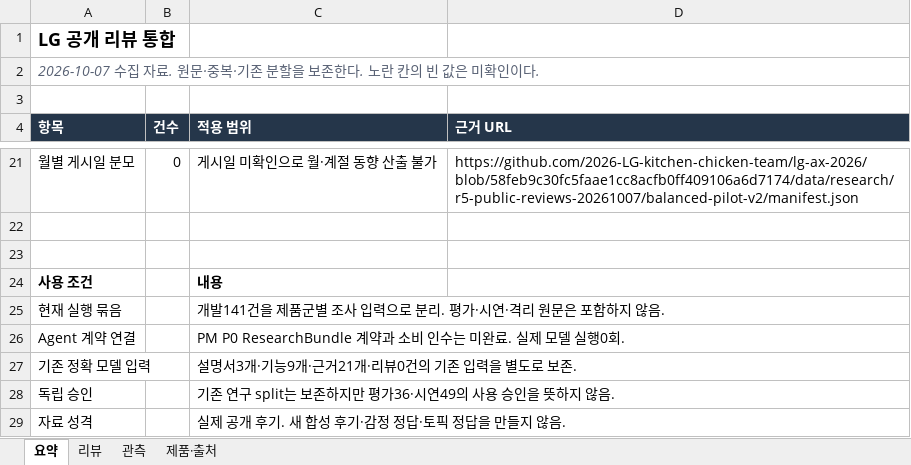
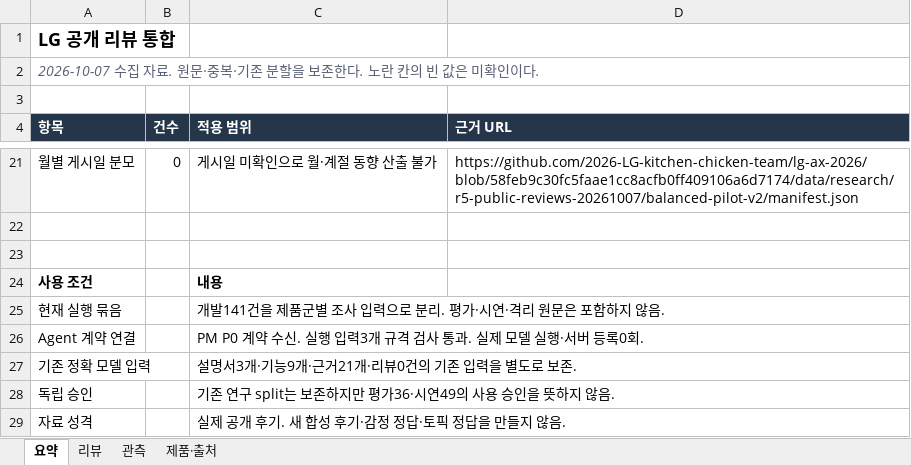
Before and after one commit to 2026-LG-kitchen-chicken-team/lg-ax-2026, an Excel workbook: data/research/r8-public-research-20261007/d1-d2-01a10600/reviews-238.xlsx, sheet 요약, drawn as a sheet; only a part is shown, gaps mark what is left out; values as stored, in another font and other column widths than the file's, no borders; the diff names each change by its address in the sheet, - before the commit and + after, or states it on an @@ line.

```diff
--- a/data/research/r8-public-research-20261007/d1-d2-01a10600/reviews-238.xlsx (sheet 요약)
+++ b/data/research/r8-public-research-20261007/d1-d2-01a10600/reviews-238.xlsx (sheet 요약)
-C26 (적용 범위): PM P0 ResearchBundle 계약과 소비 인수는 미완료. 실제 모델 실행0회.
+C26 (적용 범위): PM P0 계약 수신. 실행 입력3개 규격 검사 통과. 실제 모델 실행·서버 등록0회.
```
Also changed, not shown: 29 other files.
